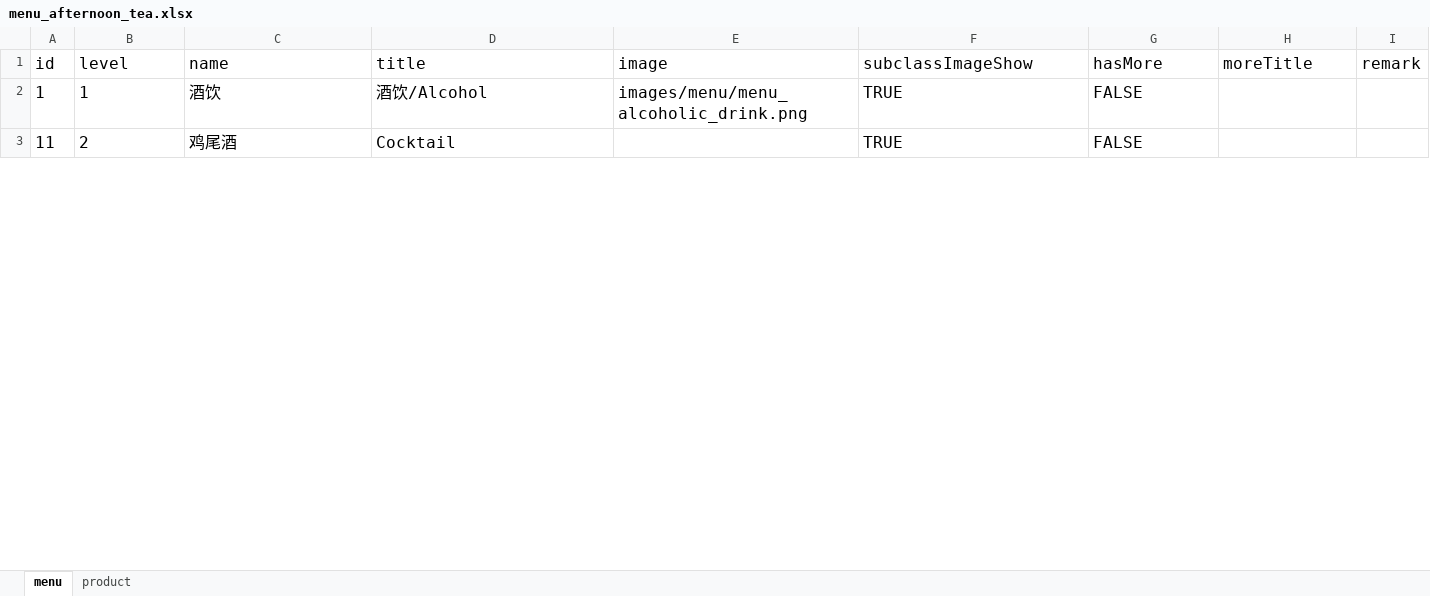
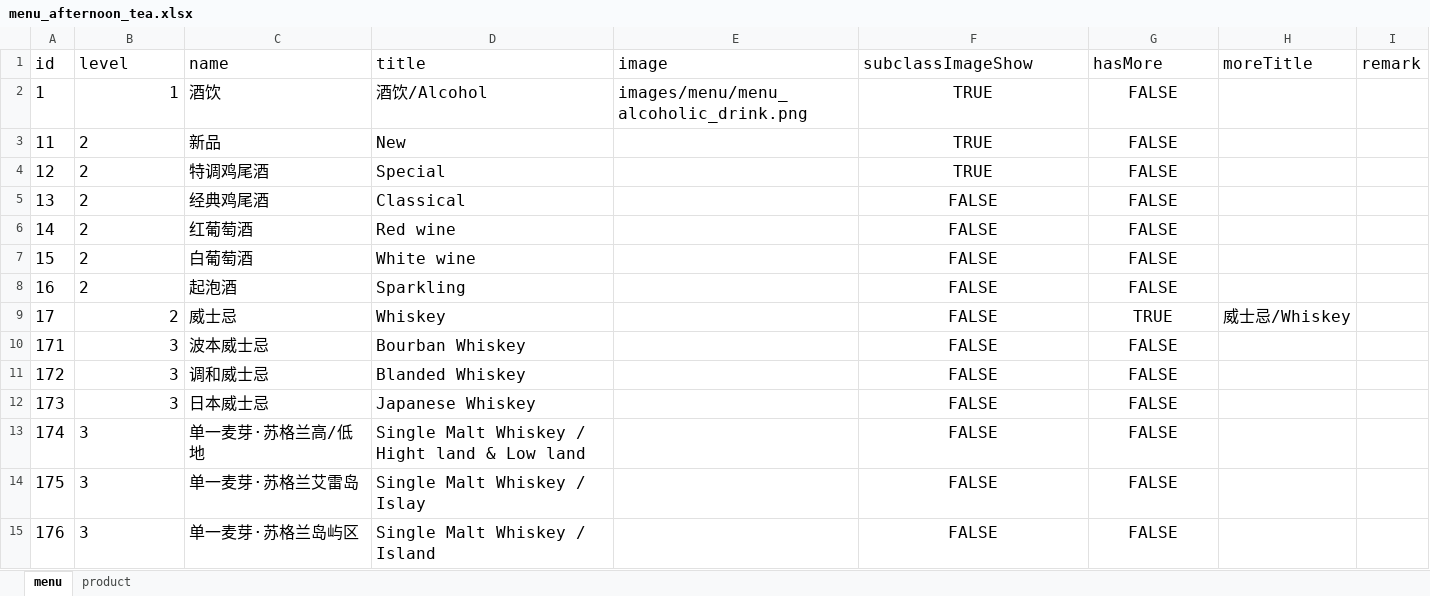
Before and after one commit to rootinn123/rootinn123.github.io, an Excel workbook: data/menu_afternoon_tea.xlsx, sheet menu, drawn as a sheet; only a part is shown; values as stored, in another font and other column widths than the file's, no borders; the diff covers the shown part only; the diff names each change by its address in the sheet, - before the commit and + after, or states it on an @@ line.

```diff
--- a/data/menu_afternoon_tea.xlsx (sheet menu)
+++ b/data/menu_afternoon_tea.xlsx (sheet menu)
-B2 alignment: left
+B2 alignment: right
-F2:G3 alignment: left
+F2:G3 alignment: center
-C3 (name): 鸡尾酒
+C3 (name): 新品
-D3 (title): Cocktail
+D3 (title): New
+row 4: 12 | 2 | 特调鸡尾酒 | Special |  | TRUE | FALSE
+row 5: 13 | 2 | 经典鸡尾酒 | Classical |  | FALSE | FALSE
+row 6: 14 | 2 | 红葡萄酒 | Red wine |  | FALSE | FALSE
+row 7: 15 | 2 | 白葡萄酒 | White wine |  | FALSE | FALSE
+row 8: 16 | 2 | 起泡酒 | Sparkling |  | FALSE | FALSE
+row 9: 17 | 2 | 威士忌 | Whiskey |  | FALSE | TRUE | 威士忌/Whiskey
+row 10: 171 | 3 | 波本威士忌 | Bourban Whiskey |  | FALSE | FALSE
+row 11: 172 | 3 | 调和威士忌 | Blanded Whiskey |  | FALSE | FALSE
+row 12: 173 | 3 | 日本威士忌 | Japanese Whiskey |  | FALSE | FALSE
+row 13: 174 | 3 | 单一麦芽·苏格兰高/低地 | Single Malt Whiskey / Hight land & Low land |  | FALSE | FALSE
+row 14: 175 | 3 | 单一麦芽·苏格兰艾雷岛 | Single Malt Whiskey / Islay |  | FALSE | FALSE
+row 15: 176 | 3 | 单一麦芽·苏格兰岛屿区 | Single Malt Whiskey / Island |  | FALSE | FALSE
```
Also changed, not shown: 8 added rows, 5 edited cells and cell formats elsewhere in this sheet, sheet product, data/menu_bar_time.xlsx, data/menu_dinner.xlsx, 5 other files.
